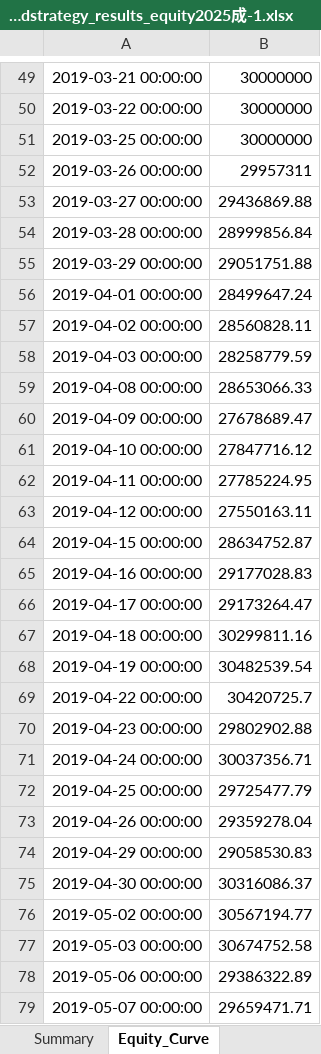
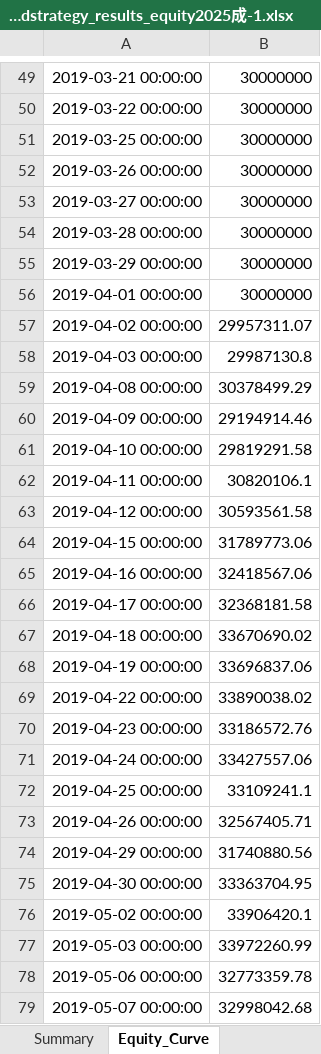
Before and after one commit to lij1017-cmd/main, an Excel workbook: trendstrategy_results_equity2025成-1.xlsx, sheet Equity_Curve, drawn as a sheet; only a part is shown, gaps mark what is left out; values as stored, in another font and other column widths than the file's, no borders; the diff covers the shown part only; the diff names each change by its address in the sheet, - before the commit and + after, or states it on an @@ line.

```diff
--- a/trendstrategy_results_equity2025成-1.xlsx (sheet Equity_Curve)
+++ b/trendstrategy_results_equity2025成-1.xlsx (sheet Equity_Curve)
-B52: 29957311
+B52: 30000000
-B53: 29436869.88
+B53: 30000000
-B54: 28999856.84
+B54: 30000000
-B55: 29051751.88
+B55: 30000000
-B56: 28499647.24
+B56: 30000000
-B57: 28560828.11
+B57: 29957311.07
-B58: 28258779.59
+B58: 29987130.8
-B59: 28653066.33
+B59: 30378499.29
-B60: 27678689.47
+B60: 29194914.46
-B61: 27847716.12
+B61: 29819291.58
-B62: 27785224.95
+B62: 30820106.1
-B63: 27550163.11
+B63: 30593561.58
-B64: 28634752.87
+B64: 31789773.06
-B65: 29177028.83
+B65: 32418567.06
-B66: 29173264.47
+B66: 32368181.58
-B67: 30299811.16
+B67: 33670690.02
-B68: 30482539.54
+B68: 33696837.06
-B69: 30420725.7
+B69: 33890038.02
-B70: 29802902.88
+B70: 33186572.76
-B71: 30037356.71
+B71: 33427557.06
-B72: 29725477.79
+B72: 33109241.1
-B73: 29359278.04
+B73: 32567405.71
-B74: 29058530.83
+B74: 31740880.56
-B75: 30316086.37
+B75: 33363704.95
-B76: 30567194.77
+B76: 33906420.1
-B77: 30674752.58
+B77: 33972260.99
-B78: 29386322.89
+B78: 32773359.78
-B79: 29659471.71
+B79: 32998042.68
```
Also changed, not shown: 1380 edited cells elsewhere in this sheet, sheet Trades, sheet Equity_Hold, sheet Summary, 3 other files.
